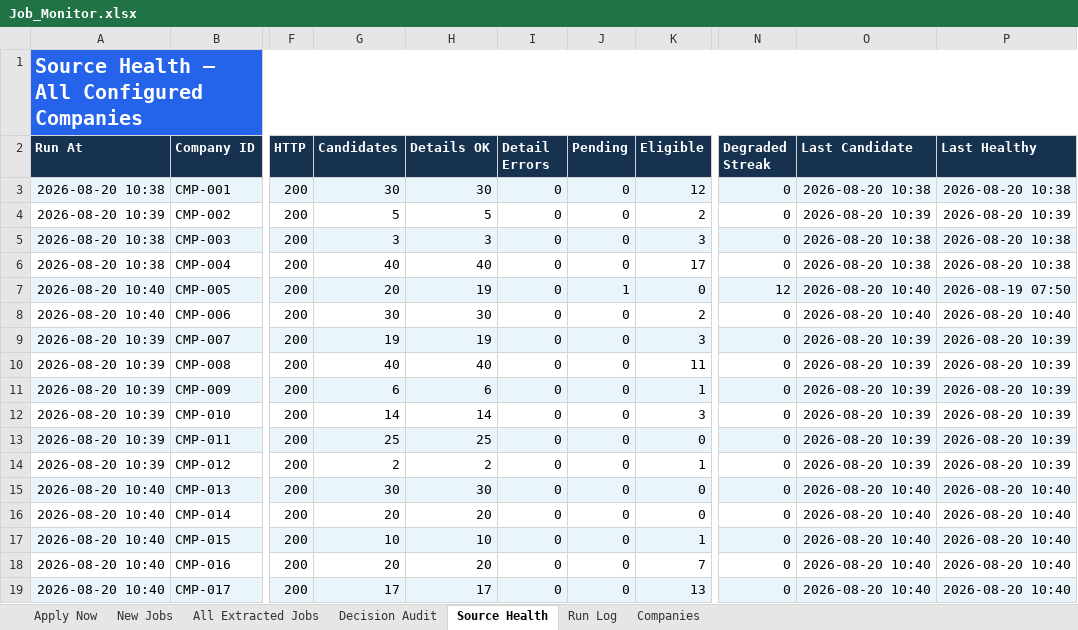
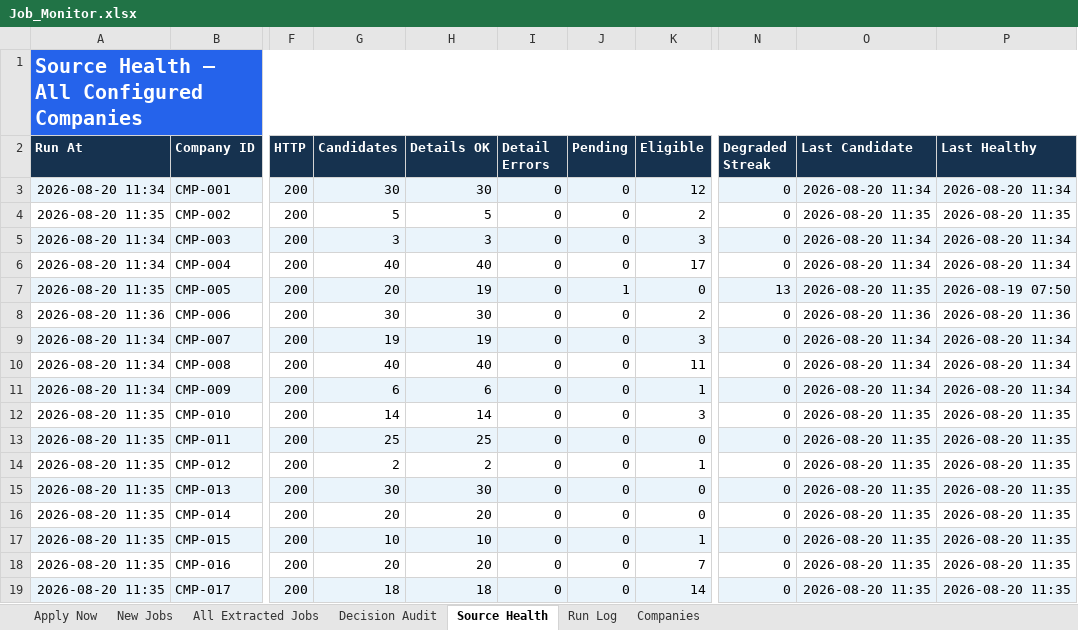
Before and after one commit to taran-dev4u/career-job-monitor, an Excel workbook: outputs/job-monitor/Job_Monitor.xlsx, sheet Source Health, drawn as a sheet; only a part is shown, gaps mark what is left out; values as stored, in another font and other column widths than the file's, no borders; table styles not drawn; the diff names each change by its address in the sheet, - before the commit and + after, or states it on an @@ line.

```diff
--- a/outputs/job-monitor/Job_Monitor.xlsx (sheet Source Health)
+++ b/outputs/job-monitor/Job_Monitor.xlsx (sheet Source Health)
-A3 (Run At): 2026-08-20 10:38
+A3 (Run At): 2026-08-20 11:34
-O3 (Last Candidate): 2026-08-20 10:38
+O3 (Last Candidate): 2026-08-20 11:34
-P3 (Last Healthy): 2026-08-20 10:38
+P3 (Last Healthy): 2026-08-20 11:34
-A4 (Run At): 2026-08-20 10:39
+A4 (Run At): 2026-08-20 11:35
-O4 (Last Candidate): 2026-08-20 10:39
+O4 (Last Candidate): 2026-08-20 11:35
-P4 (Last Healthy): 2026-08-20 10:39
+P4 (Last Healthy): 2026-08-20 11:35
-A5:A6 (Run At): 2026-08-20 10:38
+A5:A6 (Run At): 2026-08-20 11:34
-O5:O6 (Last Candidate): 2026-08-20 10:38
+O5:O6 (Last Candidate): 2026-08-20 11:34
-P5:P6 (Last Healthy): 2026-08-20 10:38
+P5:P6 (Last Healthy): 2026-08-20 11:34
-A7 (Run At): 2026-08-20 10:40
+A7 (Run At): 2026-08-20 11:35
-N7 (Degraded Streak): 12
+N7 (Degraded Streak): 13
-O7 (Last Candidate): 2026-08-20 10:40
+O7 (Last Candidate): 2026-08-20 11:35
-A8 (Run At): 2026-08-20 10:40
+A8 (Run At): 2026-08-20 11:36
-O8 (Last Candidate): 2026-08-20 10:40
+O8 (Last Candidate): 2026-08-20 11:36
-P8 (Last Healthy): 2026-08-20 10:40
+P8 (Last Healthy): 2026-08-20 11:36
-A9:A11 (Run At): 2026-08-20 10:39
+A9:A11 (Run At): 2026-08-20 11:34
-O9:O11 (Last Candidate): 2026-08-20 10:39
+O9:O11 (Last Candidate): 2026-08-20 11:34
-P9:P11 (Last Healthy): 2026-08-20 10:39
+P9:P11 (Last Healthy): 2026-08-20 11:34
-A12:A14 (Run At): 2026-08-20 10:39
+A12:A14 (Run At): 2026-08-20 11:35
-O12:O14 (Last Candidate): 2026-08-20 10:39
+O12:O14 (Last Candidate): 2026-08-20 11:35
-P12:P14 (Last Healthy): 2026-08-20 10:39
+P12:P14 (Last Healthy): 2026-08-20 11:35
-A15:A19 (Run At): 2026-08-20 10:40
+A15:A19 (Run At): 2026-08-20 11:35
-O15:O19 (Last Candidate): 2026-08-20 10:40
+O15:O19 (Last Candidate): 2026-08-20 11:35
-P15:P19 (Last Healthy): 2026-08-20 10:40
+P15:P19 (Last Healthy): 2026-08-20 11:35
-G19 (Candidates): 17
+G19 (Candidates): 18
-H19 (Details OK): 17
+H19 (Details OK): 18
-K19 (Eligible): 13
+K19 (Eligible): 14
```
Also changed, not shown: sheet Decision Audit, sheet All Extracted Jobs, sheet Apply Now, sheet Run Log, 10 other files.
